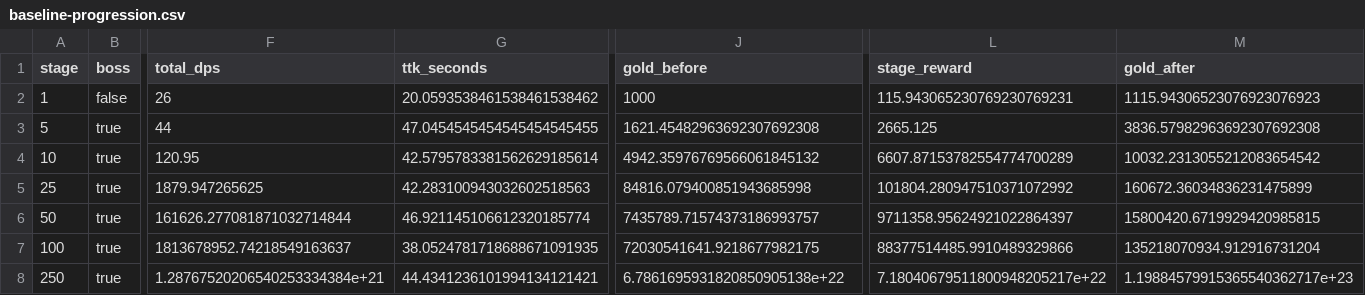
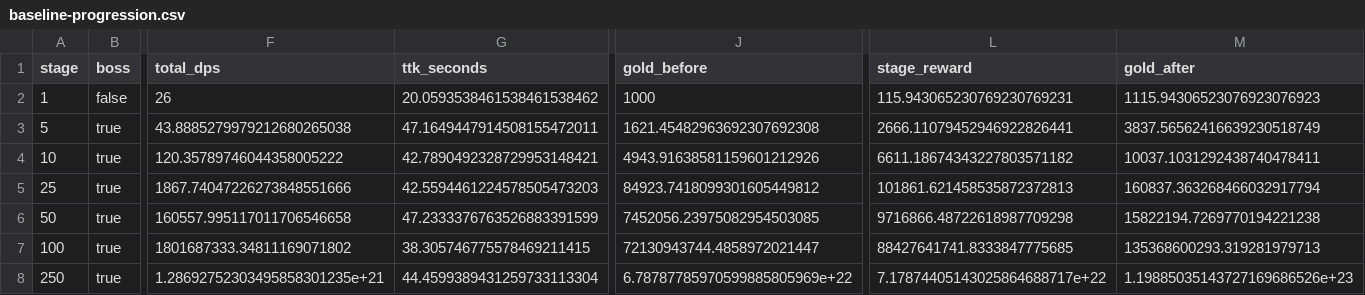
Before and after one commit to Maximusvin/void-saga-tma, a CSV file: docs/balance/baseline-progression.csv, drawn as a sheet; only a part is shown, gaps mark what is left out; the diff covers the shown part only; the diff names each change by its address in the sheet, - before the commit and + after, or states it on an @@ line.

```diff
--- a/docs/balance/baseline-progression.csv
+++ b/docs/balance/baseline-progression.csv
-F3 (total_dps): 44
+F3 (total_dps): 43.8885279979212680265038
-G3 (ttk_seconds): 47.0454545454545454545455
+G3 (ttk_seconds): 47.1649447914508155472011
-L3 (stage_reward): 2665.125
+L3 (stage_reward): 2666.11079452946922826441
-M3 (gold_after): 3836.57982963692307692308
+M3 (gold_after): 3837.56562416639230518749
-F4 (total_dps): 120.95
+F4 (total_dps): 120.35789746044358005222
-G4 (ttk_seconds): 42.5795783381562629185614
+G4 (ttk_seconds): 42.7890492328729953148421
-J4 (gold_before): 4942.35976769566061845132
+J4 (gold_before): 4943.91638581159601212926
-L4 (stage_reward): 6607.87153782554774700289
+L4 (stage_reward): 6611.18674343227803571182
-M4 (gold_after): 10032.2313055212083654542
+M4 (gold_after): 10037.1031292438740478411
-F5 (total_dps): 1879.947265625
+F5 (total_dps): 1867.74047226273848551666
-G5 (ttk_seconds): 42.283100943032602518563
+G5 (ttk_seconds): 42.5594461224578505473203
-J5 (gold_before): 84816.079400851943685998
+J5 (gold_before): 84923.7418099301605449812
-L5 (stage_reward): 101804.280947510371072992
+L5 (stage_reward): 101861.621458535872372813
-M5 (gold_after): 160672.36034836231475899
+M5 (gold_after): 160837.363268466032917794
-F6 (total_dps): 161626.277081871032714844
+F6 (total_dps): 160557.995117011706546658
-G6 (ttk_seconds): 46.921145106612320185774
+G6 (ttk_seconds): 47.2333376763526883391599
-J6 (gold_before): 7435789.71574373186993757
+J6 (gold_before): 7452056.23975082954503085
-L6 (stage_reward): 9711358.95624921022864397
+L6 (stage_reward): 9716866.48722618987709298
-M6 (gold_after): 15800420.6719929420985815
+M6 (gold_after): 15822194.7269770194221238
-F7 (total_dps): 1813678952.74218549163637
+F7 (total_dps): 1801687333.34811169071802
-G7 (ttk_seconds): 38.0524781718688671091935
+G7 (ttk_seconds): 38.305746775578469211415
-J7 (gold_before): 72030541641.9218677982175
+J7 (gold_before): 72130943744.4858972021447
-L7 (stage_reward): 88377514485.9910489329866
+L7 (stage_reward): 88427641741.8333847775685
-M7 (gold_after): 135218070934.912916731204
+M7 (gold_after): 135368600293.319281979713
-F8 (total_dps): 1.28767520206540253334384e+21
+F8 (total_dps): 1.28692752303495858301235e+21
-G8 (ttk_seconds): 44.4341236101994134121421
+G8 (ttk_seconds): 44.4599389431259733113304
-J8 (gold_before): 6.7861695931820850905138e+22
+J8 (gold_before): 6.78787785970599885805969e+22
-L8 (stage_reward): 7.18040679511800948205217e+22
+L8 (stage_reward): 7.17874405143025864688717e+22
-M8 (gold_after): 1.19884579915365540362717e+23
+M8 (gold_after): 1.19885035143727169686526e+23
```
Also changed, not shown: 25 edited cells elsewhere in this file, docs/balance/scenario-summary.csv, 12 other files.
